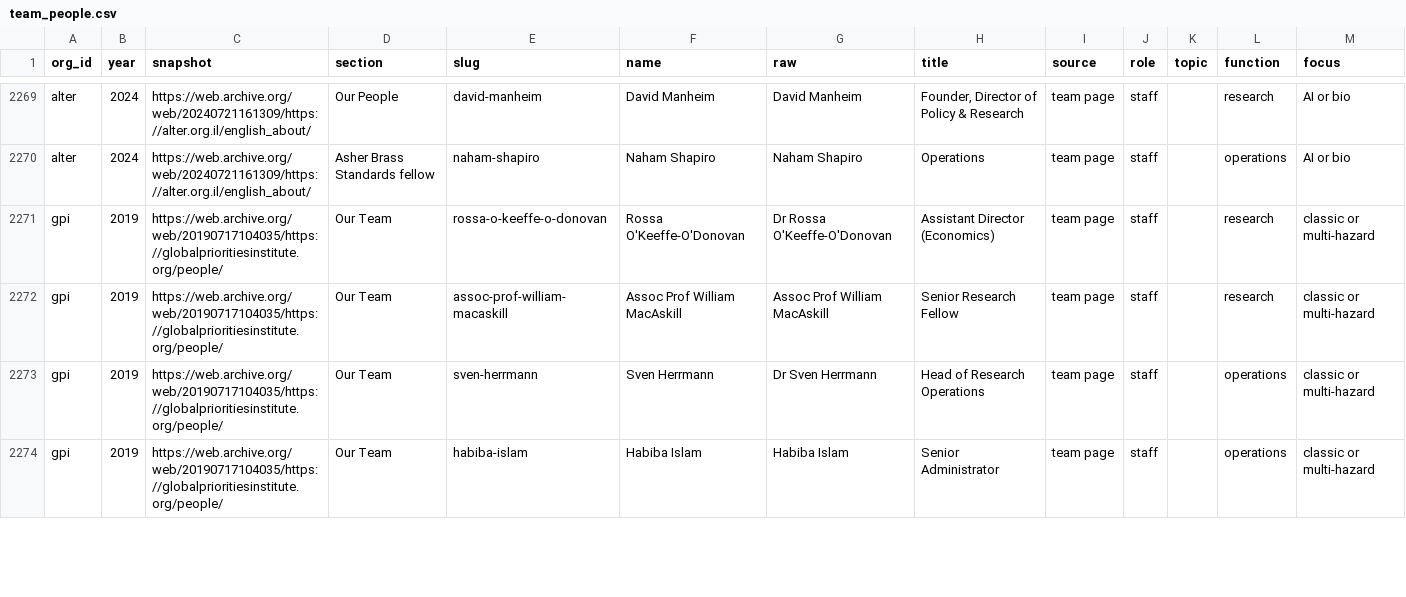
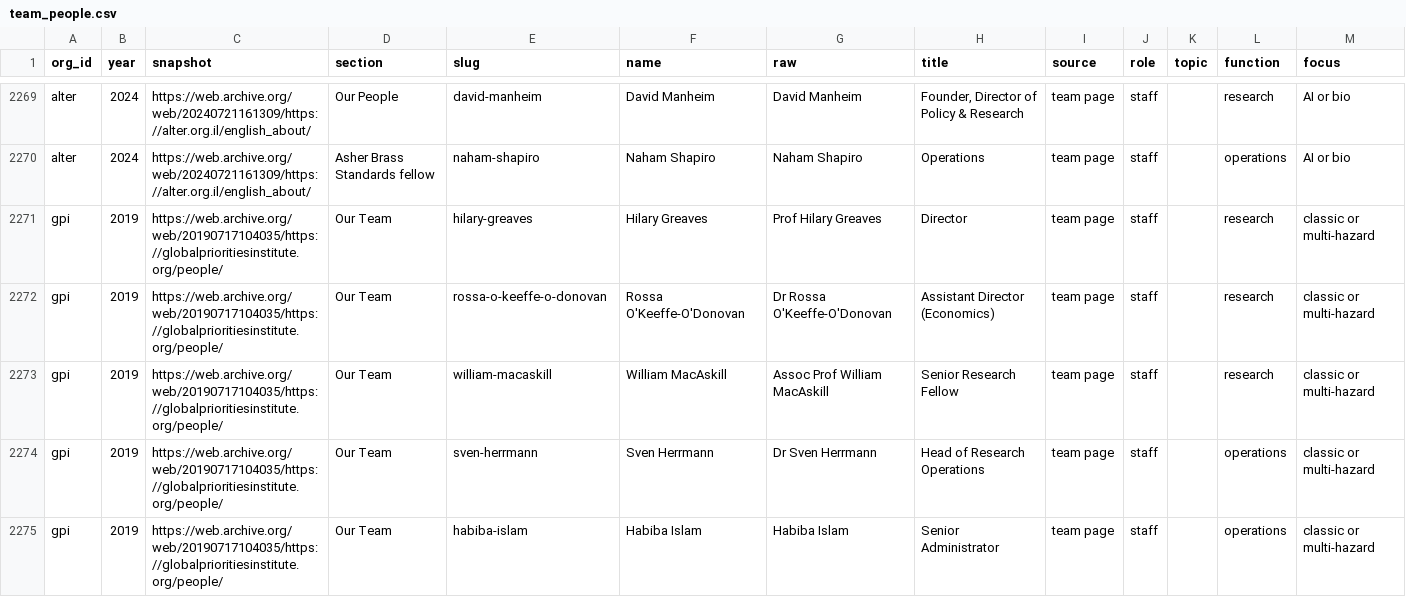
Before and after one commit to florianjehn/GCR-field-overview, a CSV file: data/processed/team_people.csv, drawn as a sheet; only a part is shown, gaps mark what is left out; the diff covers the shown part only.

```diff
--- a/data/processed/team_people.csv
+++ b/data/processed/team_people.csv
@@ -2270,4 +2270,5 @@ alter,2024,https://web.archive.org/web/20240721161309/https://alter.org.il/engli
 alter,2024,https://web.archive.org/web/20240721161309/https://alter.org.il/english_about/,Asher Brass Standards fellow,naham-shapiro,Naham Shapiro,Naham Shapiro,Operations,team page,staff,,operations,AI or bio
+gpi,2019,https://web.archive.org/web/20190717104035/https://globalprioritiesinstitute.org/people/,Our Team,hilary-greaves,Hilary Greaves,Prof Hilary Greaves,Director,team page,staff,,research,classic or multi-hazard
 gpi,2019,https://web.archive.org/web/20190717104035/https://globalprioritiesinstitute.org/people/,Our Team,rossa-o-keeffe-o-donovan,Rossa O'Keeffe-O'Donovan,Dr Rossa O'Keeffe-O'Donovan,Assistant Director (Economics),team page,staff,,research,classic or multi-hazard
-gpi,2019,https://web.archive.org/web/20190717104035/https://globalprioritiesinstitute.org/people/,Our Team,assoc-prof-william-macaskill,Assoc Prof William MacAskill,Assoc Prof William MacAskill,Senior Research Fellow,team page,staff,,research,classic or multi-hazard
+gpi,2019,https://web.archive.org/web/20190717104035/https://globalprioritiesinstitute.org/people/,Our Team,william-macaskill,William MacAskill,Assoc Prof William MacAskill,Senior Research Fellow,team page,staff,,research,classic or multi-hazard
 gpi,2019,https://web.archive.org/web/20190717104035/https://globalprioritiesinstitute.org/people/,Our Team,sven-herrmann,Sven Herrmann,Dr Sven Herrmann,Head of Research Operations,team page,staff,,operations,classic or multi-hazard
```
Also changed, not shown: 1 added row and 10 edited cells elsewhere in this file, data/manual/organizations.csv, data/manual/team_function_rules.csv, 28 other files.
